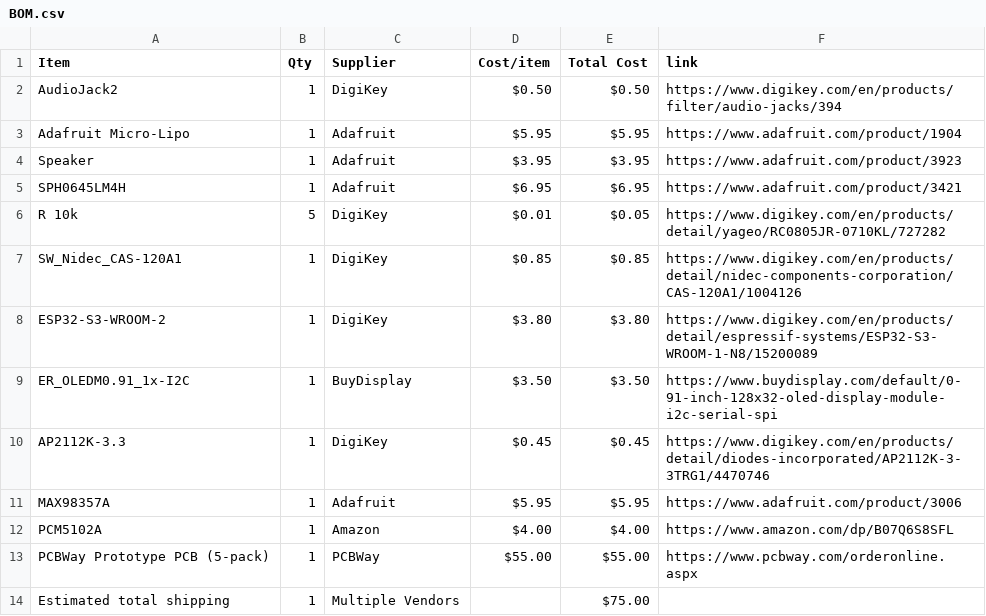
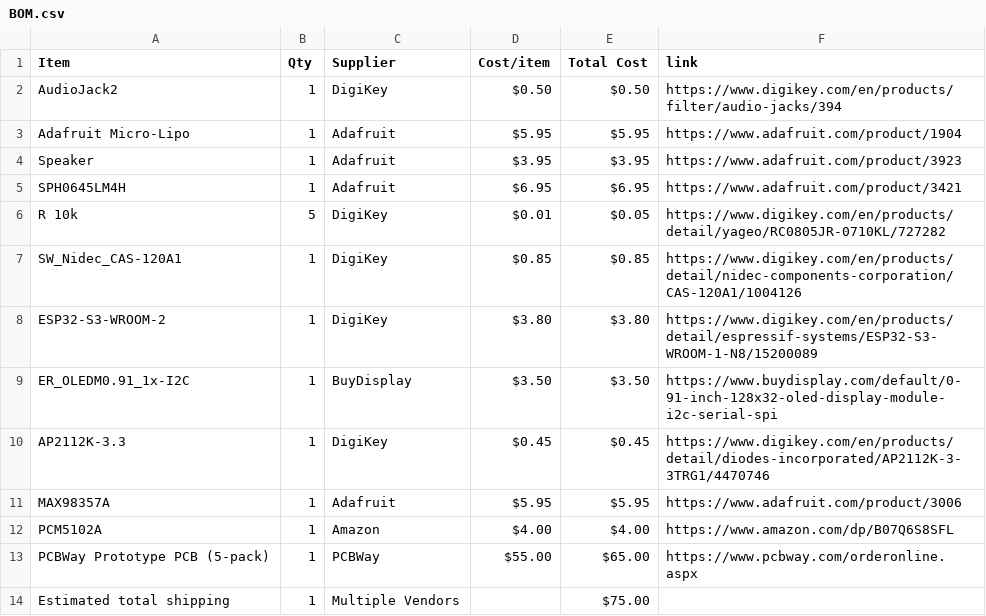
Before and after one commit to CODER-MAN12/Live-translating-device, a CSV file: BOM.csv, drawn as a sheet.

Commit message:
Change PCBWay Prototype PCB price to $65.00
Updated the price of PCBWay Prototype PCB from $55.00 to $65.00.

```diff
--- a/BOM.csv
+++ b/BOM.csv
@@ -12,3 +12,3 @@ MAX98357A,1,Adafruit,$5.95,$5.95,https://www.adafruit.com/product/3006
 PCM5102A,1,Amazon,$4.00,$4.00,https://www.amazon.com/dp/B07Q6S8SFL
-PCBWay Prototype PCB (5-pack),1,PCBWay,$55.00,$55.00,https://www.pcbway.com/orderonline.aspx
+PCBWay Prototype PCB (5-pack),1,PCBWay,$55.00,$65.00,https://www.pcbway.com/orderonline.aspx
 Estimated total shipping,1,Multiple Vendors,,$75.00,
```
